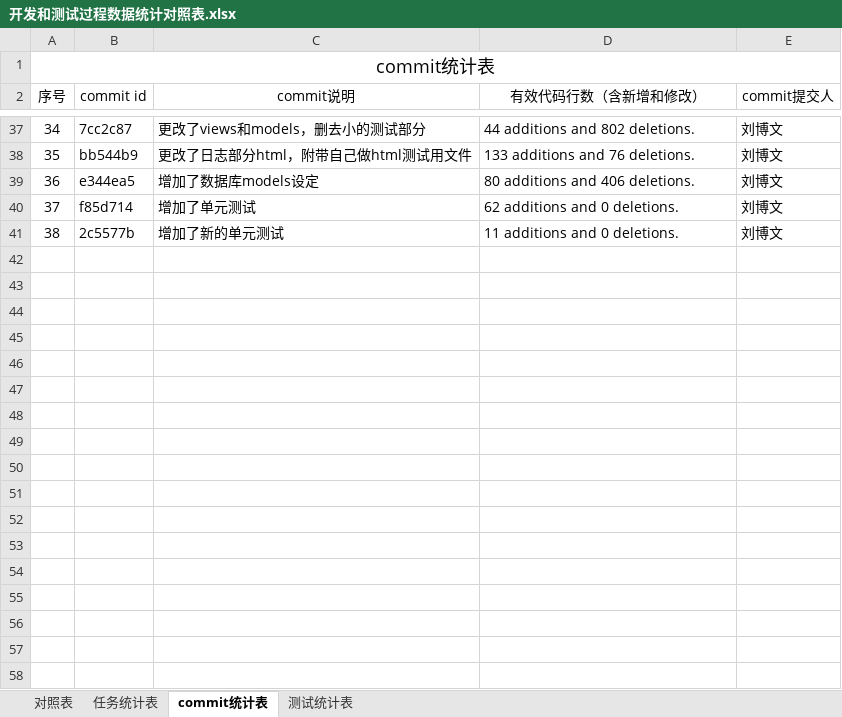
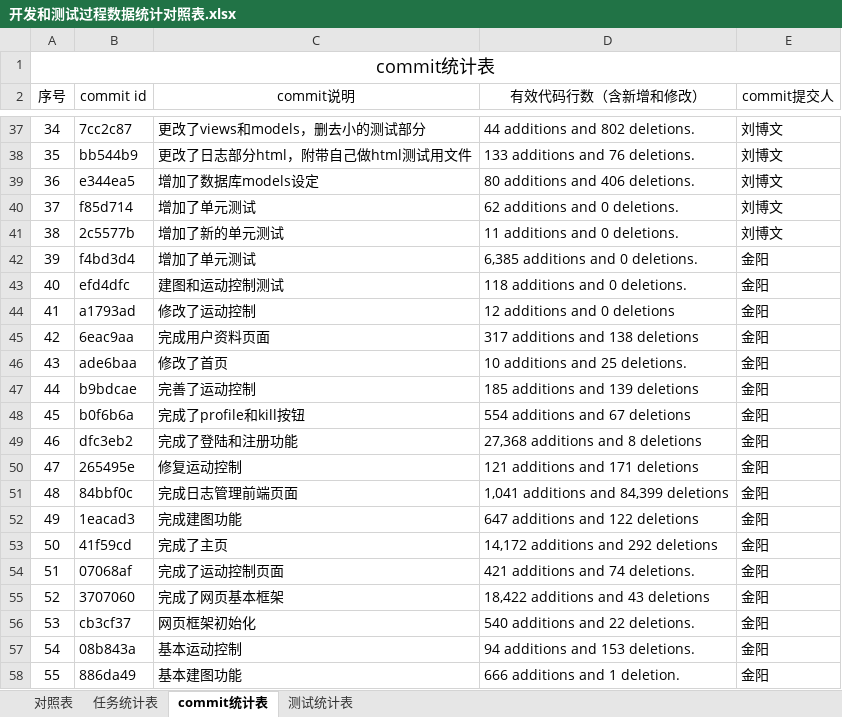
Before and after one commit to sebuaa2019/Team109, an Excel workbook: 开发和测试过程数据统计对照表.xlsx, sheet commit统计表, drawn as a sheet; only a part is shown, gaps mark what is left out; values as stored, in another font and other column widths than the file's, no borders; the diff names each change by its address in the sheet, - before the commit and + after, or states it on an @@ line.

```diff
--- a/开发和测试过程数据统计对照表.xlsx (sheet commit统计表)
+++ b/开发和测试过程数据统计对照表.xlsx (sheet commit统计表)
+row 42: 39 | f4bd3d4 | 增加了单元测试 | 6,385 additions and 0 deletions. | 金阳
+row 43: 40 | efd4dfc | 建图和运动控制测试 | 118 additions and 0 deletions. | 金阳
+row 44: 41 | a1793ad | 修改了运动控制 | 12 additions and 0 deletions | 金阳
+row 45: 42 | 6eac9aa | 完成用户资料页面 | 317 additions and 138 deletions | 金阳
+row 46: 43 | ade6baa | 修改了首页 | 10 additions and 25 deletions. | 金阳
+row 47: 44 | b9bdcae | 完善了运动控制 | 185 additions and 139 deletions | 金阳
+row 48: 45 | b0f6b6a | 完成了profile和kill按钮 | 554 additions and 67 deletions | 金阳
+row 49: 46 | dfc3eb2 | 完成了登陆和注册功能 | 27,368 additions and 8 deletions | 金阳
+row 50: 47 | 265495e | 修复运动控制 | 121 additions and 171 deletions | 金阳
+row 51: 48 | 84bbf0c | 完成日志管理前端页面 | 1,041 additions and 84,399 deletions | 金阳
+row 52: 49 | 1eacad3 | 完成建图功能 | 647 additions and 122 deletions | 金阳
+row 53: 50 | 41f59cd | 完成了主页 | 14,172 additions and 292 deletions | 金阳
+row 54: 51 | 07068af | 完成了运动控制页面 | 421 additions and 74 deletions. | 金阳
+row 55: 52 | 3707060 | 完成了网页基本框架 | 18,422 additions and 43 deletions | 金阳
+row 56: 53 | cb3cf37 | 网页框架初始化 | 540 additions and 22 deletions. | 金阳
+row 57: 54 | 08b843a | 基本运动控制 | 94 additions and 153 deletions. | 金阳
+row 58: 55 | 886da49 | 基本建图功能 | 666 additions and 1 deletion. | 金阳
```
Also changed, not shown: sheet 对照表, sheet 测试统计表, sheet 任务统计表, 1 other file.
